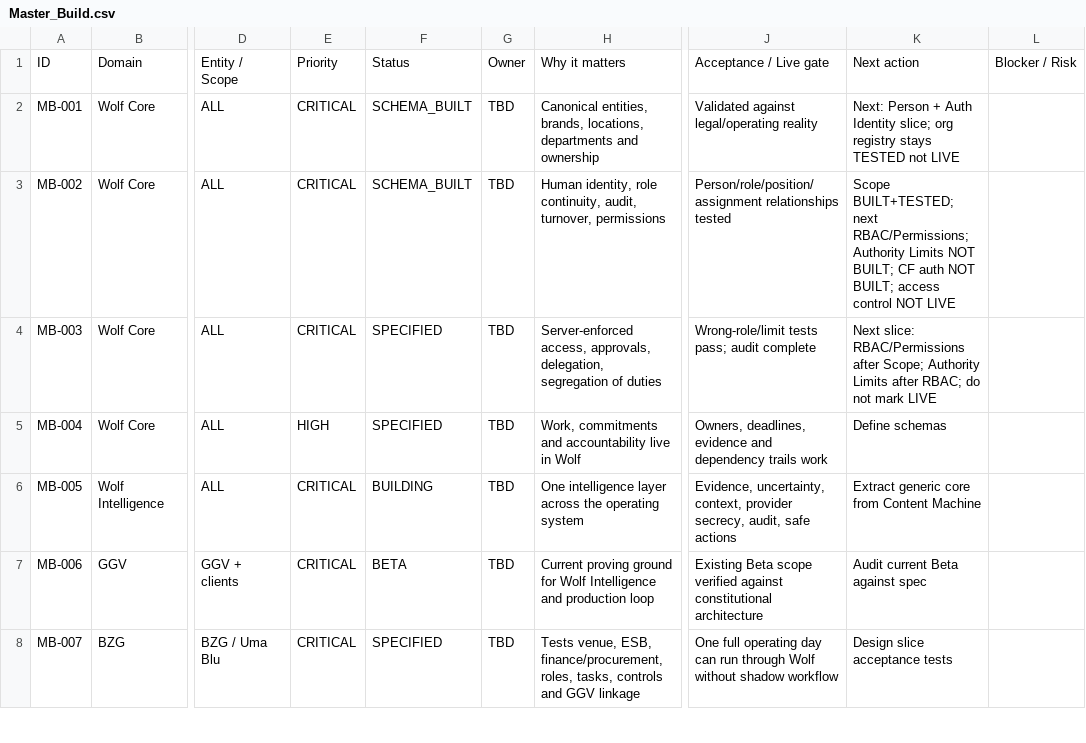
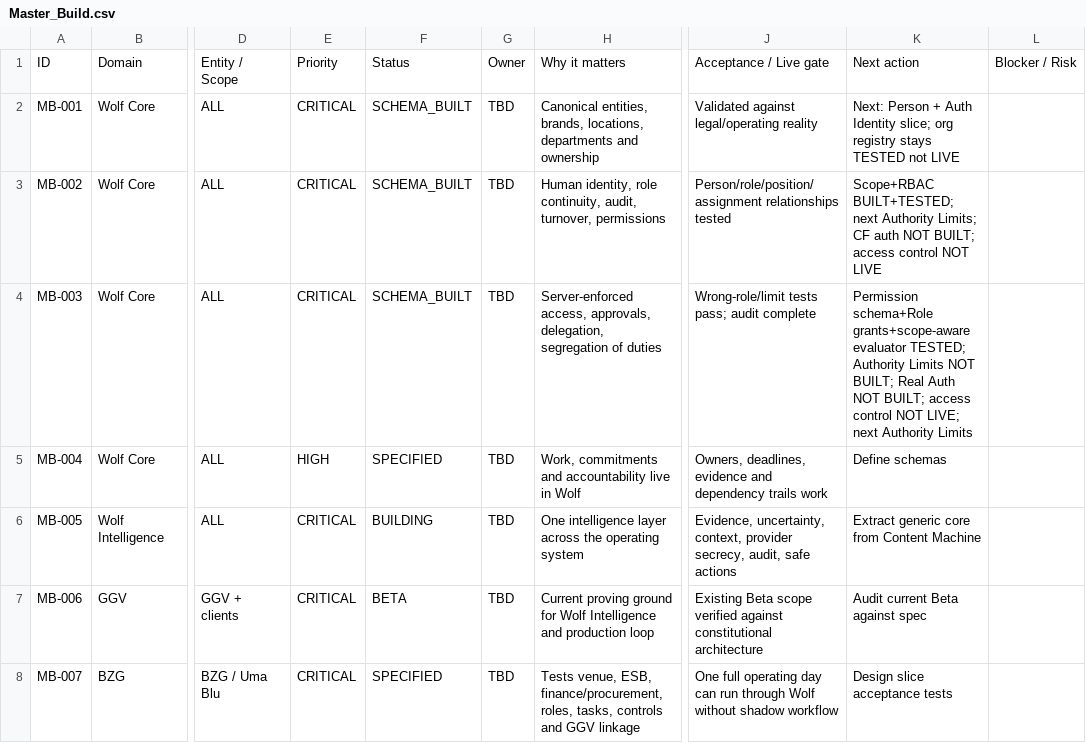
Before and after one commit to Wolf-Command/beta-os, a CSV file: docs/canon/build-dashboard/Master_Build.csv, drawn as a sheet; only a part is shown, gaps mark what is left out; the diff names each change by its address in the sheet, - before the commit and + after, or states it on an @@ line.

Commit message:
feat(core): add scope-aware RBAC

```diff
--- a/docs/canon/build-dashboard/Master_Build.csv
+++ b/docs/canon/build-dashboard/Master_Build.csv
-K3: Scope BUILT+TESTED; next RBAC/Permissions; Authority Limits NOT BUILT; CF auth…
+K3: Scope+RBAC BUILT+TESTED; next Authority Limits; CF auth…
-F4: SPECIFIED
+F4: SCHEMA_BUILT
-K4: Next slice: RBAC/Permissions after Scope; Authority Limits after RBAC; do not mark LIVE
+K4: Permission schema+Role grants+scope-aware evaluator TESTED; Authority Limits NOT BUILT; Real Auth NOT BUILT; access control NOT LIVE; next Authority Limits
```
Also changed, not shown: 7 other files.
